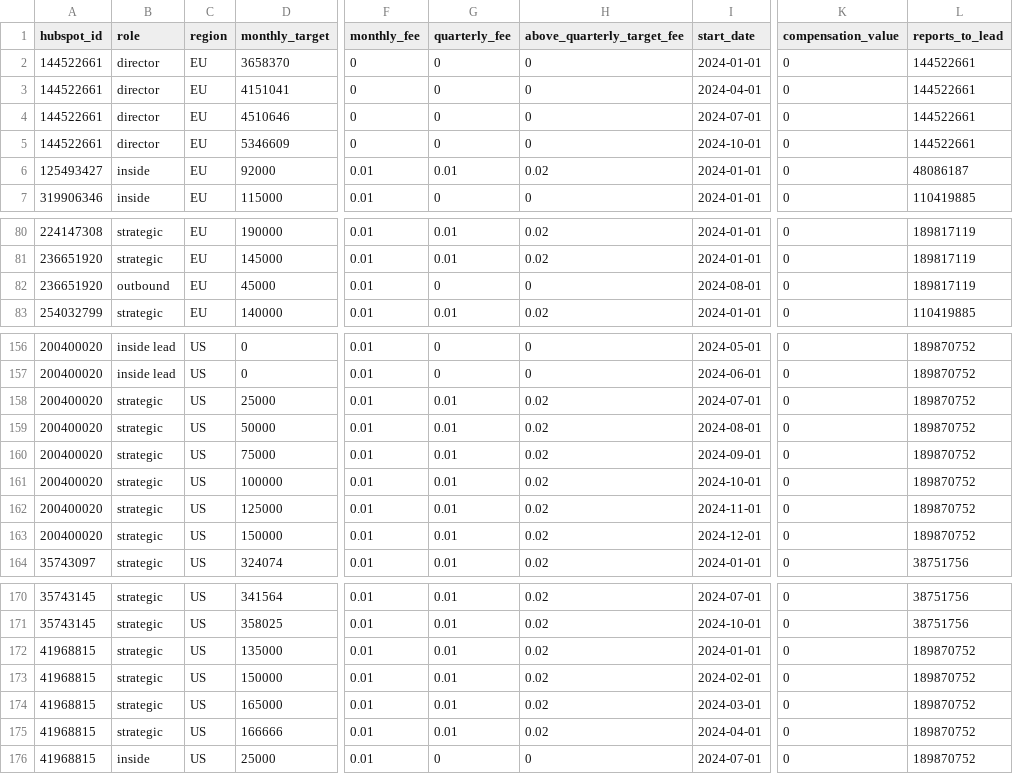
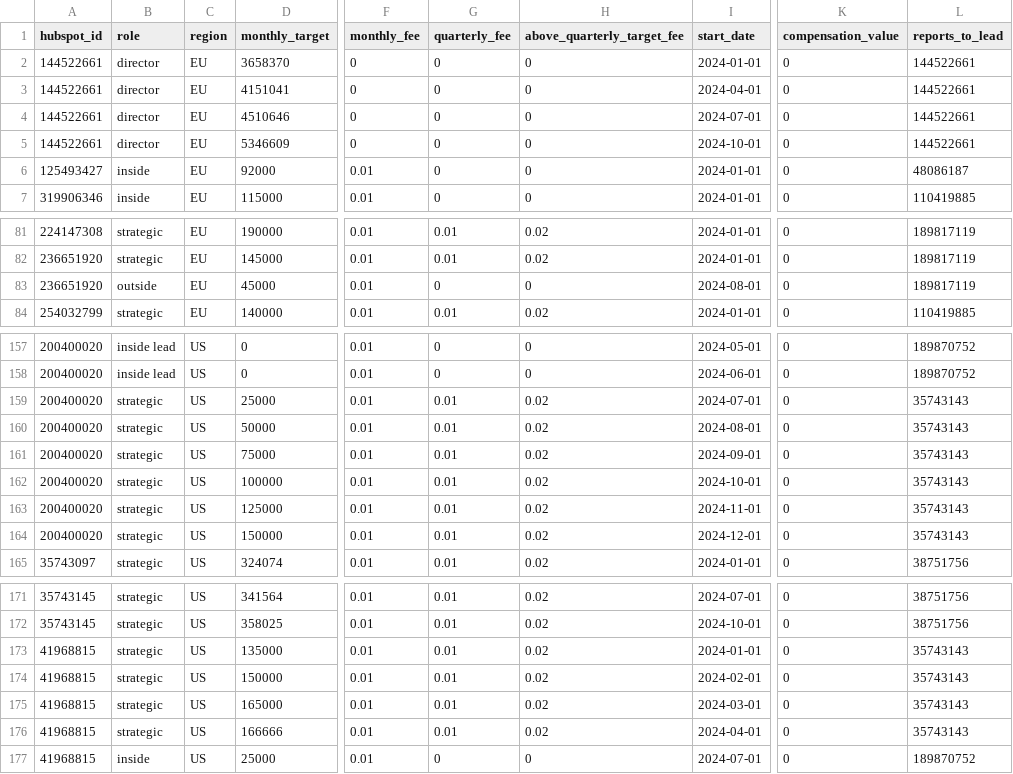
Before and after one commit to 3DHubs/dbt-core-network, a CSV file: seeds/seed_sales_targets.csv, drawn as a sheet; only a part is shown, gaps mark what is left out; addresses are those after the commit; the diff covers the shown part only; the diff names each change by its address in the sheet, - before the commit and + after, or states it on an @@ line.

```diff
--- a/seeds/seed_sales_targets.csv
+++ b/seeds/seed_sales_targets.csv
-G6 (quarterly_fee): 0.01
+G6 (quarterly_fee): 0
-H6 (above_quarterly_target_fee): 0.02
+H6 (above_quarterly_target_fee): 0
-B83 (role): outbound
+B83 (role): outside
-L159:L164 (reports_to_lead): 189870752
+L159:L164 (reports_to_lead): 35743143
-L173:L176 (reports_to_lead): 189870752
+L173:L176 (reports_to_lead): 35743143
```
Also changed, not shown: 12 added rows and 11 edited cells elsewhere in this file.
